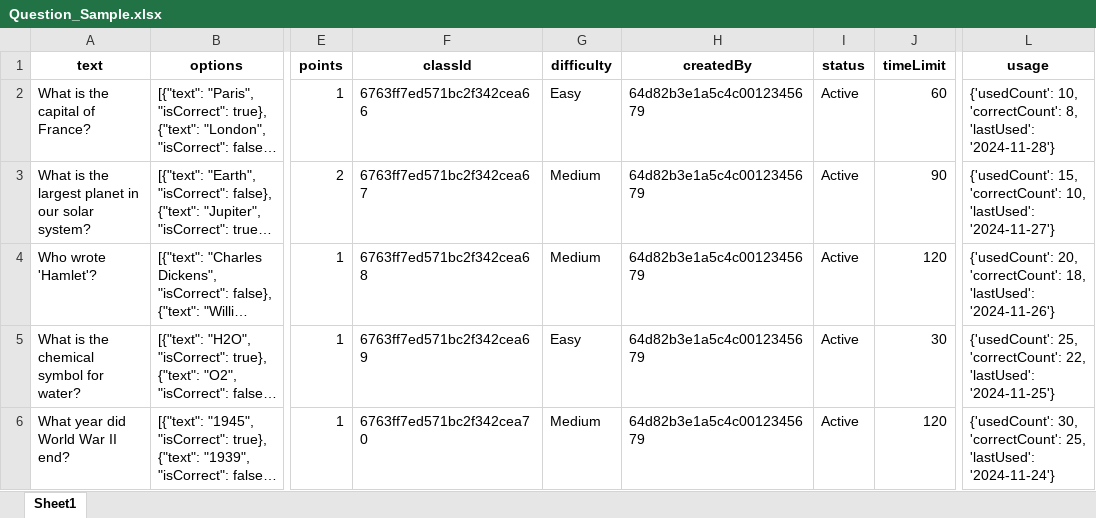
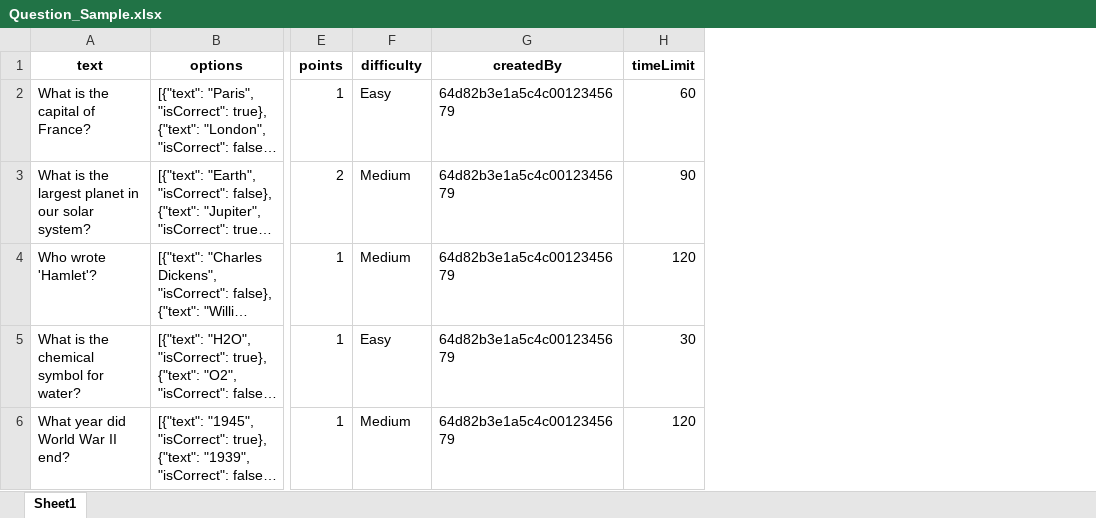
Before and after one commit to ledung2411/Online-Quiz-System-main, an Excel workbook: Question_Sample.xlsx, sheet Sheet1, drawn as a sheet; only a part is shown, gaps mark what is left out; long unchanged cells end in …; values as stored, in another font and other column widths than the file's, no borders; the diff names each change by its address in the sheet, - before the commit and + after, or states it on an @@ line.

```diff
--- a/Question_Sample.xlsx (sheet Sheet1)
+++ b/Question_Sample.xlsx (sheet Sheet1)
-column F (classId), rows 2-6: 6763ff7ed571bc2f342cea66 | 6763ff7ed571bc2f342cea67 | 6763ff7ed571bc2f342cea68 | 6763ff7ed571bc2f342cea69 | 6763ff7ed571bc2f342cea70
-column I (status), rows 2-6: all Active
-column L (usage), rows 2-6: {'usedCount': 10, 'correctCount': 8, 'lastUsed': '2024-11-28'} | {'usedCount': 15, 'correctCount': 10, 'lastUsed': '2024-11-27'} | {'usedCount': 20, 'correctCount': 18, 'lastUsed': '2024-11-26'} | {'usedCount': 25, 'correctCount': 22, 'lastUsed': '2024-11-25'} | {'usedCount': 30, 'correctCount': 25, 'lastUsed': '2024-11-24'}
```
Also changed, not shown: 1 other file.
